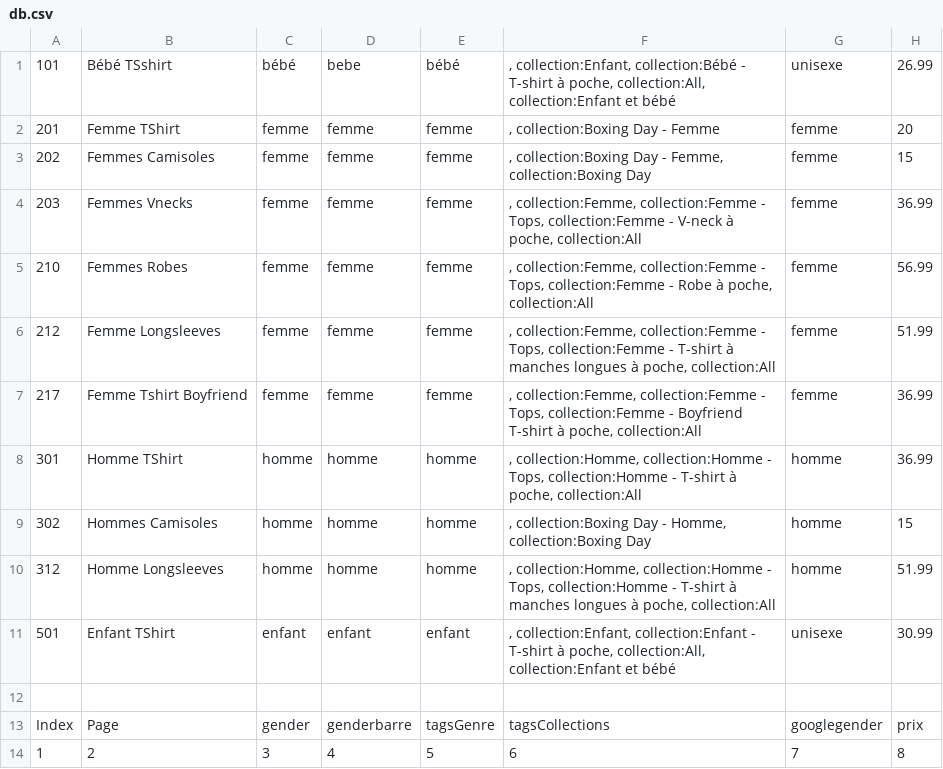
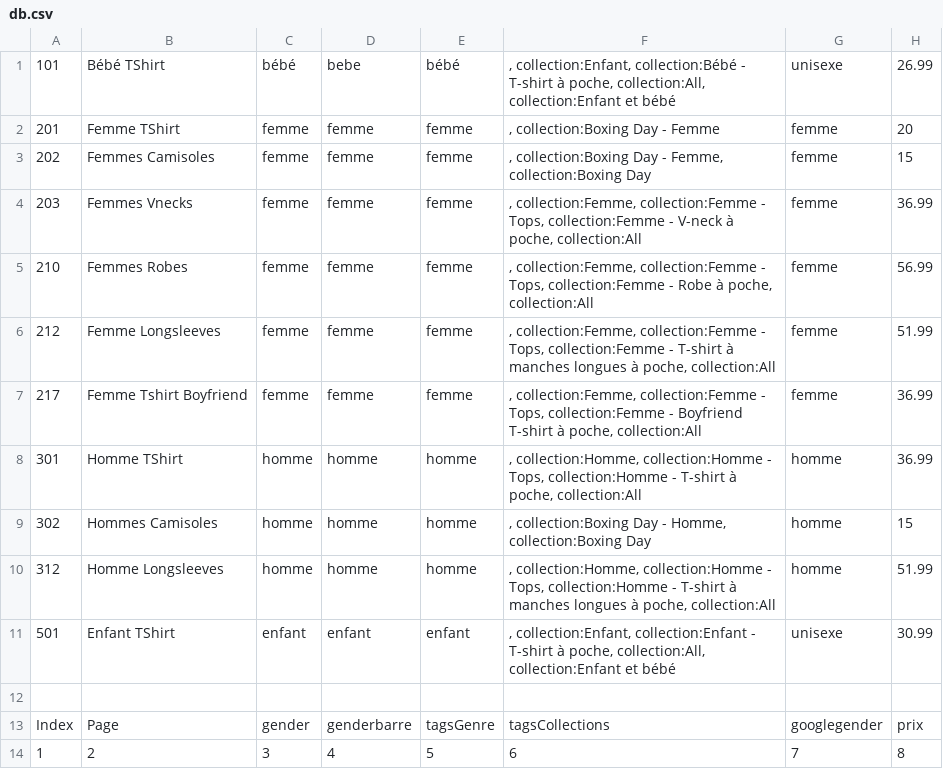
Before and after one commit to poches-et-fils/ImportationParfaite, a CSV file: db.csv, drawn as a sheet; only a part is shown; the diff names each change by its address in the sheet, - before the commit and + after, or states it on an @@ line.

Commit message:
Bug fix nom des pages case sensitive

```diff
--- a/db.csv
+++ b/db.csv
-B1: Bébé TSshirt
+B1: Bébé TShirt
```
